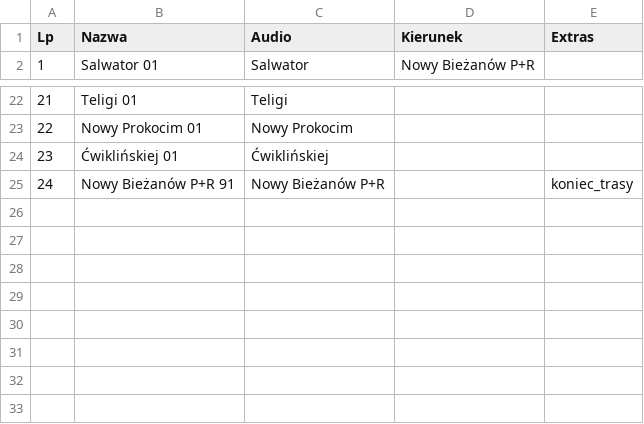
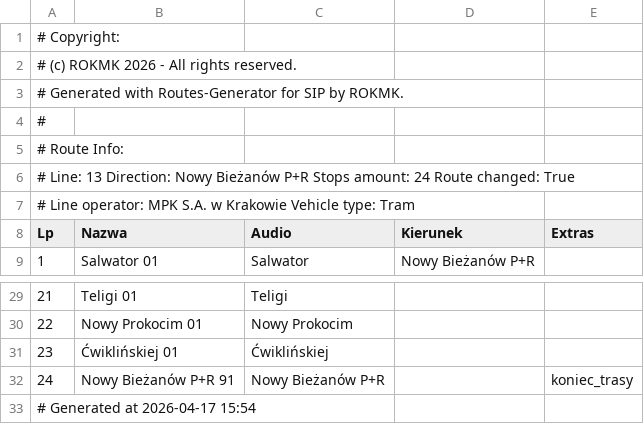
Before and after one commit to RozneOdslonyKMK/Krakow-SIP-SYSTEM, a CSV file: routes/mpk/tramwaj/13/Nowy Bieżanów P+R.csv, drawn as a sheet; only a part is shown, gaps mark what is left out; the diff names each change by its address in the sheet, - before the commit and + after, or states it on an @@ line.

Commit message:
13 Nowy Bieżanów P+R

```diff
--- a/routes/mpk/tramwaj/13/Nowy Bieżanów P+R.csv
+++ b/routes/mpk/tramwaj/13/Nowy Bieżanów P+R.csv
+row 1: # Copyright:
+row 2: # (c) ROKMK 2026 - All rights reserved.
+row 3: # Generated with Routes-Generator for SIP by ROKMK.
+row 4: #
+row 5: # Route Info:
+row 6: # Line: 13 Direction: Nowy Bieżanów P+R Stops amount: 24 Route changed: True
+row 7: # Line operator: MPK S.A. w Krakowie Vehicle type: Tram
+row 33: # Generated at 2026-04-17 15:54
```
